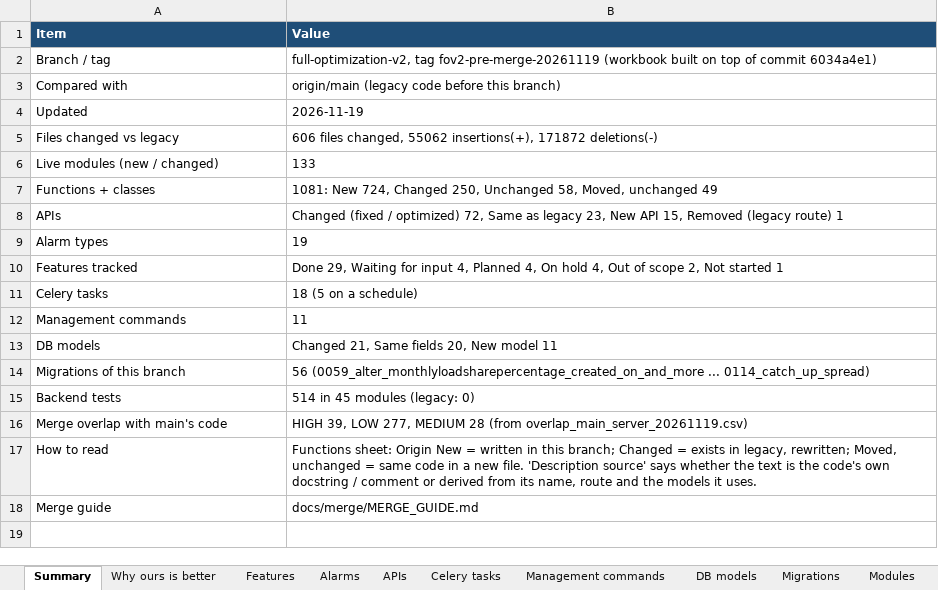
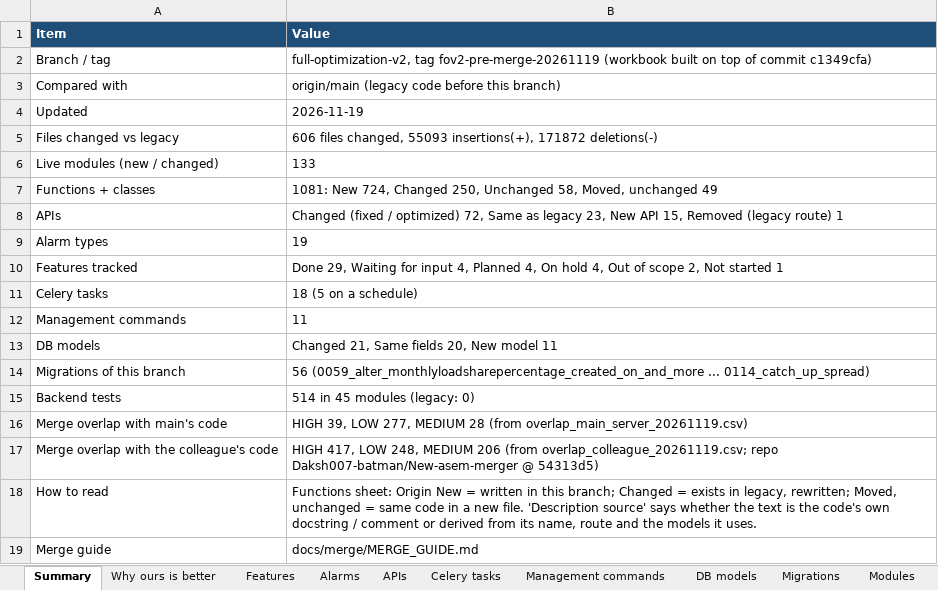
Before and after one commit to ashutoshdubey-aviconn/AVC-backend, an Excel workbook: docs/merge/CODE_INVENTORY.xlsx, sheet Summary, drawn as a sheet; values as stored, in another font and other column widths than the file's, no borders; the diff names each change by its address in the sheet, - before the commit and + after, or states it on an @@ line.

Commit message:
docs: read-only review of the colleague's code for the merge
- docs/merge/COLLEAGUE_CODE_REVIEW.md: what his repo is, what to port,
  problems found (credentials in the repo, placeholder APIs, migrations,
  layout collisions), recommendation
- CODE_INVENTORY.xlsx: sheets "Ours vs colleague" and "Merge overlap
  (colleague)"; overlap_colleague_20261119.csv
- overlap_check.py: --dirs for extra top-level folders (mqtt_pipeline)
- Merge guide, changelog and feature tracker updated

```diff
--- a/docs/merge/CODE_INVENTORY.xlsx (sheet Summary)
+++ b/docs/merge/CODE_INVENTORY.xlsx (sheet Summary)
-B2 (Value): …of commit 6034a4e1)
+B2 (Value): …of commit c1349cfa)
-B5 (Value): …files changed, 55062 insertions(+), 171872…
+B5 (Value): …files changed, 55093 insertions(+), 171872…
+row 17: Merge overlap with the colleague's code | HIGH 417, LOW 248, MEDIUM 206 (from overlap_colleague_20261119.csv; repo Daksh007-batman/New-asem-merger @ 54313d5)
```
Also changed, not shown: sheet Functions, sheet Features, sheet Modules, other sheet tabs, docs/features/FEATURE_TRACKER.xlsx, 8 other files.
